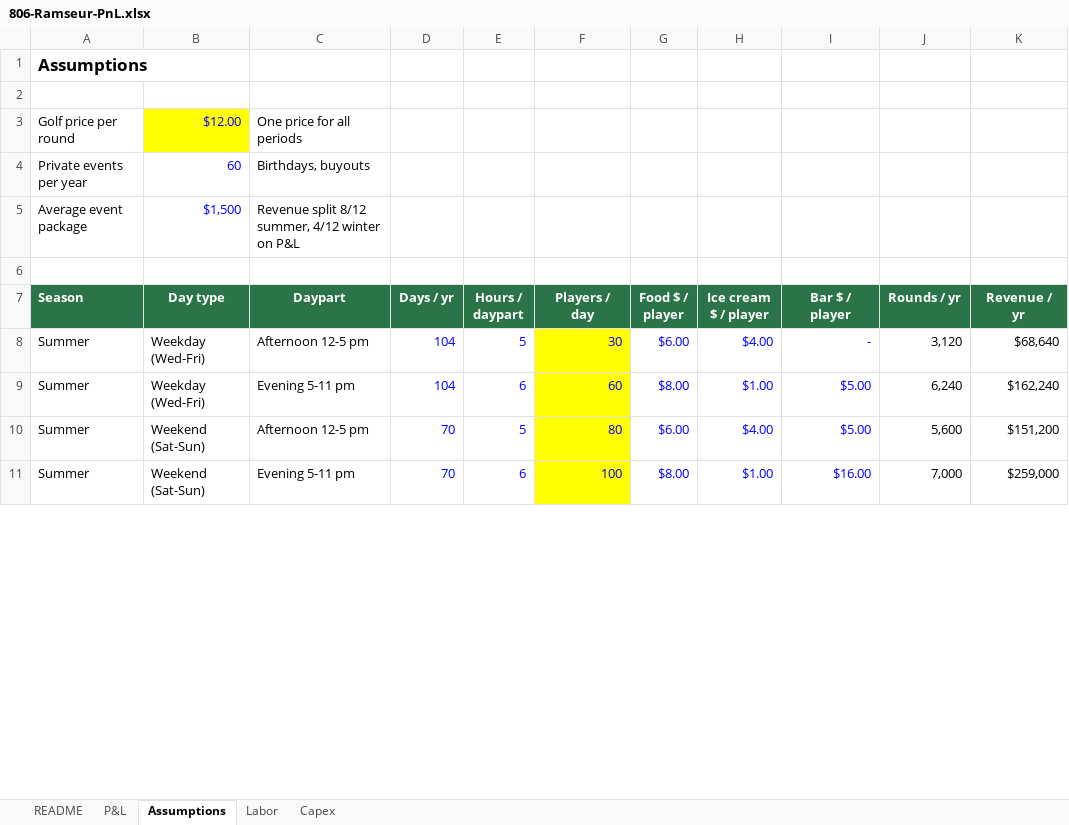
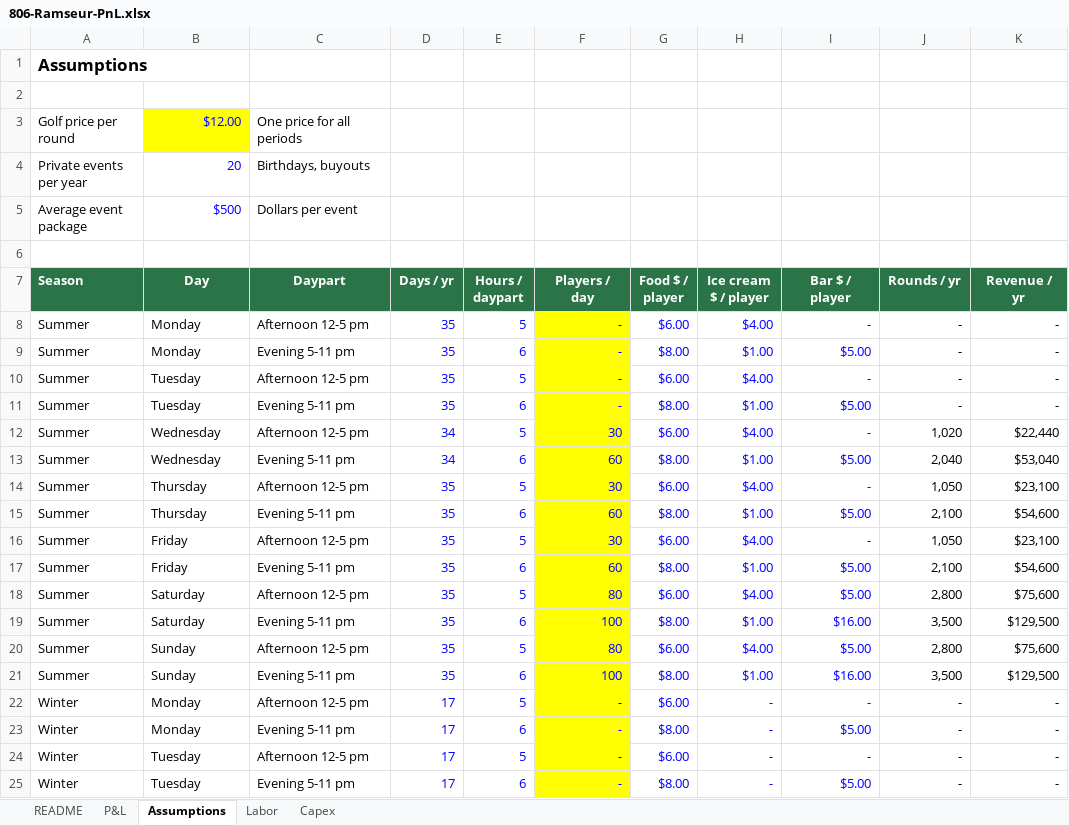
Before and after one commit to evanllewellynjones/Mini_Golf, an Excel workbook: 806-Ramseur-PnL.xlsx, sheet Assumptions, drawn as a sheet; only a part is shown; values as stored, in another font and other column widths than the file's, no borders; addresses are those after the commit; the diff covers the shown part only; the diff names each change by its address in the sheet, - before the commit and + after, or states it on an @@ line.

```diff
--- a/806-Ramseur-PnL.xlsx (sheet Assumptions)
+++ b/806-Ramseur-PnL.xlsx (sheet Assumptions)
-B4 (Day): 60
+B4 (Day): 20
-B5 (Day): $1,500
+B5 (Day): $500
-C5 (Daypart): Revenue split 8/12 summer, 4/12 winter on P&L
+C5 (Daypart): Dollars per event
-B7: Day type
+B7: Day
+row 8: Summer | Monday | Afternoon 12-5 pm | 35 | 5 | - | $6.00 | $4.00 | - | - | -
+row 9: Summer | Monday | Evening 5-11 pm | 35 | 6 | - | $8.00 | $1.00 | $5.00 | - | -
+row 10: Summer | Tuesday | Afternoon 12-5 pm | 35 | 5 | - | $6.00 | $4.00 | - | - | -
+row 11: Summer | Tuesday | Evening 5-11 pm | 35 | 6 | - | $8.00 | $1.00 | $5.00 | - | -
-B12:B13 (Day): Weekday (Wed-Fri)
+B12:B13 (Day): Wednesday
-D12:D13 (Days / yr): 104
+D12:D13 (Days / yr): 34
-J12 (Rounds / yr): 3,120
+J12 (Rounds / yr): 1,020
-K12 (Revenue / yr): $68,640
+K12 (Revenue / yr): $22,440
-J13 (Rounds / yr): 6,240
+J13 (Rounds / yr): 2,040
-K13 (Revenue / yr): $162,240
+K13 (Revenue / yr): $53,040
+row 14: Summer | Thursday | Afternoon 12-5 pm | 35 | 5 | 30 | $6.00 | $4.00 | - | 1,050 | $23,100
+row 15: Summer | Thursday | Evening 5-11 pm | 35 | 6 | 60 | $8.00 | $1.00 | $5.00 | 2,100 | $54,600
+row 16: Summer | Friday | Afternoon 12-5 pm | 35 | 5 | 30 | $6.00 | $4.00 | - | 1,050 | $23,100
+row 17: Summer | Friday | Evening 5-11 pm | 35 | 6 | 60 | $8.00 | $1.00 | $5.00 | 2,100 | $54,600
+row 18: Summer | Saturday | Afternoon 12-5 pm | 35 | 5 | 80 | $6.00 | $4.00 | $5.00 | 2,800 | $75,600
+row 19: Summer | Saturday | Evening 5-11 pm | 35 | 6 | 100 | $8.00 | $1.00 | $16.00 | 3,500 | $129,500
-B20:B21 (Day): Weekend (Sat-Sun)
+B20:B21 (Day): Sunday
-D20:D21 (Days / yr): 70
+D20:D21 (Days / yr): 35
-J20 (Rounds / yr): 5,600
+J20 (Rounds / yr): 2,800
-K20 (Revenue / yr): $151,200
+K20 (Revenue / yr): $75,600
-J21 (Rounds / yr): 7,000
+J21 (Rounds / yr): 3,500
-K21 (Revenue / yr): $259,000
+K21 (Revenue / yr): $129,500
+row 22: Winter | Monday | Afternoon 12-5 pm | 17 | 5 | - | $6.00 | - | - | - | -
+row 23: Winter | Monday | Evening 5-11 pm | 17 | 6 | - | $8.00 | - | $5.00 | - | -
+row 24: Winter | Tuesday | Afternoon 12-5 pm | 17 | 5 | - | $6.00 | - | - | - | -
+row 25: Winter | Tuesday | Evening 5-11 pm | 17 | 6 | - | $8.00 | - | $5.00 | - | -
```
Also changed, not shown: 7 added rows and 17 edited cells elsewhere in this sheet, sheet Labor, sheet Capex, sheet P&L, sheet README, formulas that keep their value, 10 other files.
